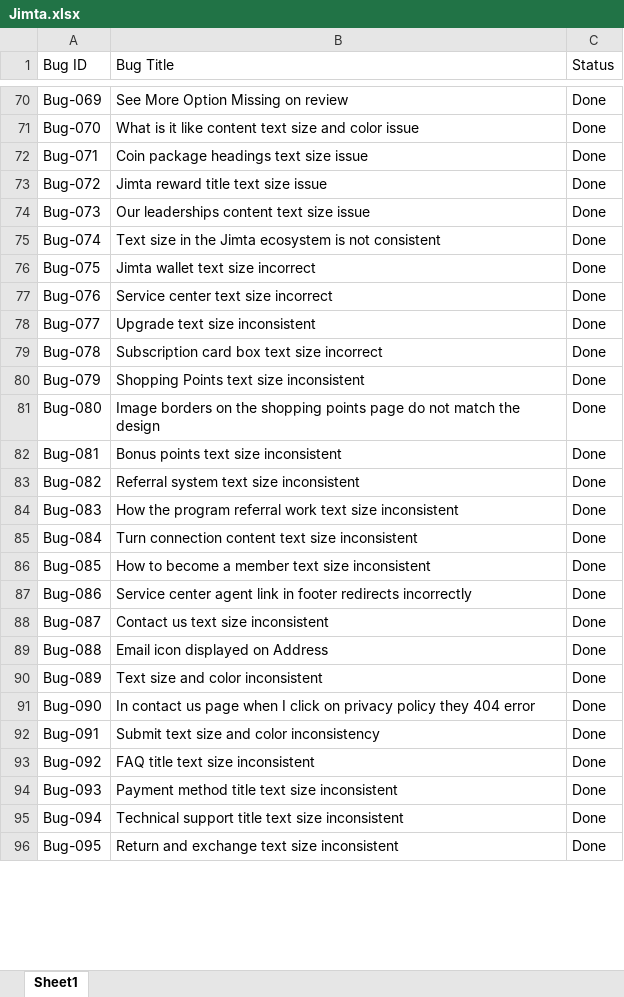
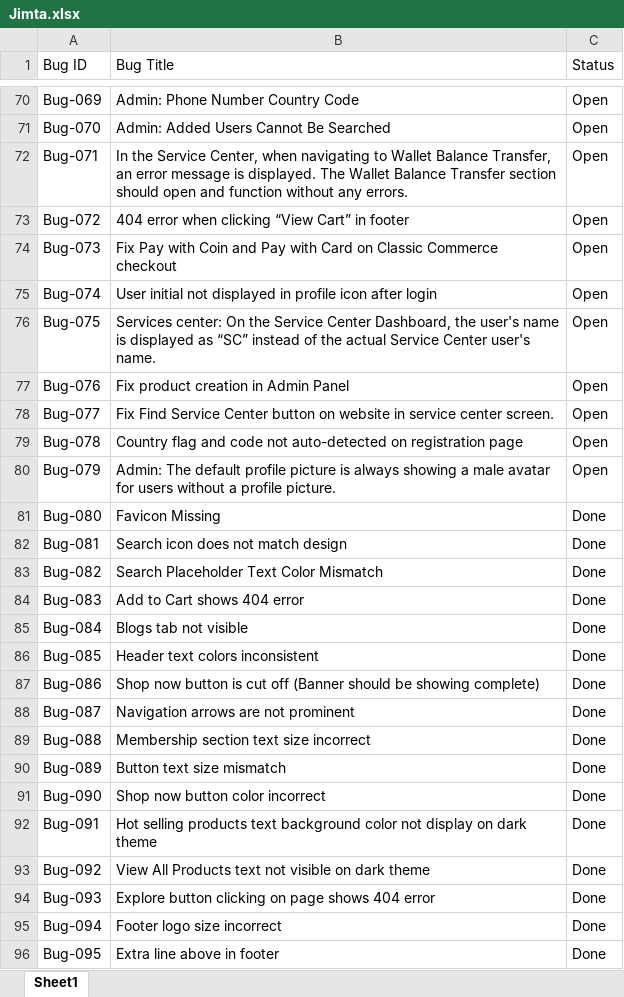
Before and after one commit to Asma-Hanif12/Jimta, an Excel workbook: Jimta.xlsx, sheet Sheet1, drawn as a sheet; only a part is shown, gaps mark what is left out; values as stored, in another font and other column widths than the file's, no cell formats; charts and pictures and table styles not drawn; the diff covers the shown part only; the diff names each change by its address in the sheet, - before the commit and + after, or states it on an @@ line.

```diff
--- a/Jimta.xlsx (sheet Sheet1)
+++ b/Jimta.xlsx (sheet Sheet1)
-B70 (Bug Title): See More Option Missing on review
+B70 (Bug Title): Admin: Phone Number Country Code
-C70:C80 (Status): Done
+C70:C80 (Status): Open
-B71 (Bug Title): What is it like content text size and color issue
+B71 (Bug Title): Admin: Added Users Cannot Be Searched
-B72 (Bug Title): Coin package headings text size issue
+B72 (Bug Title): In the Service Center, when navigating to Wallet Balance Transfer, an error message is displayed. The Wallet Balance Transfer section should open and function without any errors.
-B73 (Bug Title): Jimta reward title text size issue
+B73 (Bug Title): 404 error when clicking “View Cart” in footer
-B74 (Bug Title): Our leaderships content text size issue
+B74 (Bug Title): Fix Pay with Coin and Pay with Card on Classic Commerce checkout
-B75 (Bug Title): Text size in the Jimta ecosystem is not consistent
+B75 (Bug Title): User initial not displayed in profile icon after login
-B76 (Bug Title): Jimta wallet text size incorrect
+B76 (Bug Title): Services center: On the Service Center Dashboard, the user's name is displayed as “SC” instead of the actual Service Center user's name.
-B77 (Bug Title): Service center text size incorrect
+B77 (Bug Title): Fix product creation in Admin Panel
-B78 (Bug Title): Upgrade text size inconsistent
+B78 (Bug Title): Fix Find Service Center button on website in service center screen.
-B79 (Bug Title): Subscription card box text size incorrect
+B79 (Bug Title): Country flag and code not auto-detected on registration page
-B80 (Bug Title): Shopping Points text size inconsistent
+B80 (Bug Title): Admin: The default profile picture is always showing a male avatar for users without a profile picture.
-B81 (Bug Title): Image borders on the shopping points page do not match the design
+B81 (Bug Title): Favicon Missing
-B82 (Bug Title): Bonus points text size inconsistent
+B82 (Bug Title): Search icon does not match design
-B83 (Bug Title): Referral system text size inconsistent
+B83 (Bug Title): Search Placeholder Text Color Mismatch
-B84 (Bug Title): How the program referral work text size inconsistent
+B84 (Bug Title): Add to Cart shows 404 error
-B85 (Bug Title): Turn connection content text size inconsistent
+B85 (Bug Title): Blogs tab not visible
-B86 (Bug Title): How to become a member text size inconsistent
+B86 (Bug Title): Header text colors inconsistent
-B87 (Bug Title): Service center agent link in footer redirects incorrectly
+B87 (Bug Title): Shop now button is cut off (Banner should be showing complete)
-B88 (Bug Title): Contact us text size inconsistent
+B88 (Bug Title): Navigation arrows are not prominent
-B89 (Bug Title): Email icon displayed on Address
+B89 (Bug Title): Membership section text size incorrect
-B90 (Bug Title): Text size and color inconsistent
+B90 (Bug Title): Button text size mismatch
-B91 (Bug Title): In contact us page when I click on privacy policy they 404 error
+B91 (Bug Title): Shop now button color incorrect
-B92 (Bug Title): Submit text size and color inconsistency
+B92 (Bug Title): Hot selling products text background color not display on dark theme
-B93 (Bug Title): FAQ title text size inconsistent
+B93 (Bug Title): View All Products text not visible on dark theme
-B94 (Bug Title): Payment method title text size inconsistent
+B94 (Bug Title): Explore button clicking on page shows 404 error
-B95 (Bug Title): Technical support title text size inconsistent
+B95 (Bug Title): Footer logo size incorrect
-B96 (Bug Title): Return and exchange text size inconsistent
+B96 (Bug Title): Extra line above in footer
```
Also changed, not shown: 88 added rows and 86 edited cells elsewhere in this sheet, cell formats.
